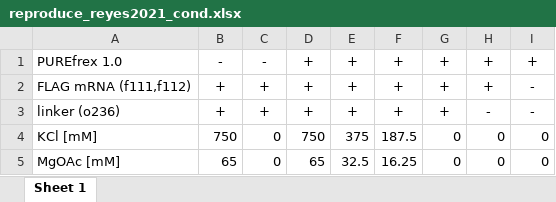
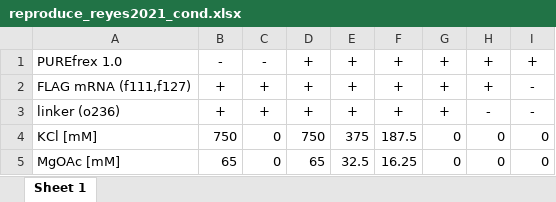
Before and after one commit to kalekundert/bind_dna, an Excel workbook: notebook/validate_cdna_display_via_y_ligation/attach_mrna_to_flag/reproduce_reyes2021/reproduce_reyes2021_cond.xlsx, sheet Sheet 1, drawn as a sheet; values as stored, in another font and other column widths than the file's, no borders; the diff names each change by its address in the sheet, - before the commit and + after, or states it on an @@ line.

```diff
--- a/notebook/validate_cdna_display_via_y_ligation/attach_mrna_to_flag/reproduce_reyes2021/reproduce_reyes2021_cond.xlsx (sheet Sheet 1)
+++ b/notebook/validate_cdna_display_via_y_ligation/attach_mrna_to_flag/reproduce_reyes2021/reproduce_reyes2021_cond.xlsx (sheet Sheet 1)
-A2: FLAG mRNA (f111,f112)
+A2: FLAG mRNA (f111,f127)
```
Also changed, not shown: notebook/validate_exonuclease_assay/attach_dna_to_zif268_via_huh_tag/optimize_pcv2_zif268_expression/confirm_pcv2_activity/confirm_pcv2_cond.xlsx, 12 other files.
